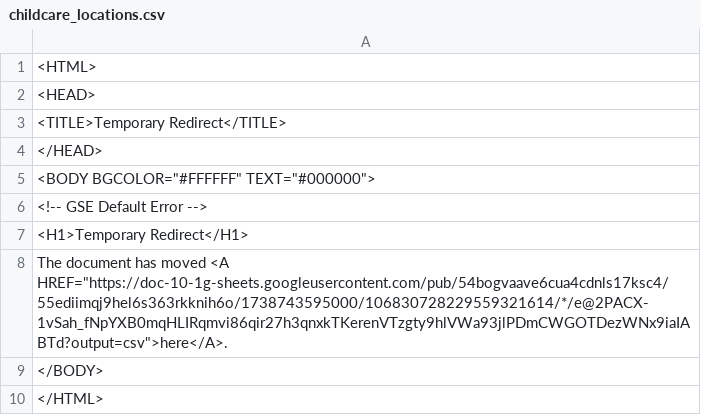
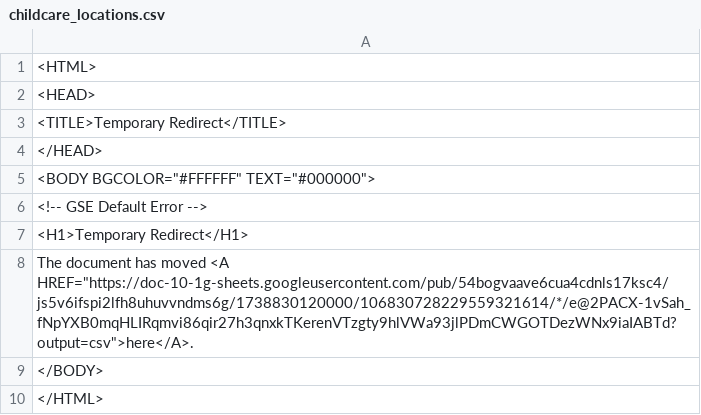
Before and after one commit to Cantaloupe2/github-action-csv-update-demo, a CSV file: data/childcare_locations.csv, drawn as a sheet.

```diff
--- a/data/childcare_locations.csv
+++ b/data/childcare_locations.csv
@@ -7,3 +7,3 @@
 <H1>Temporary Redirect</H1>
-The document has moved <A HREF="https://doc-10-1g-sheets.googleusercontent.com/pub/54bogvaave6cua4cdnls17ksc4/55ediimqj9hel6s363rkknih6o/1738743595000/106830728229559321614/*/e@2PACX-1vSah_fNpYXB0mqHLIRqmvi86qir27h3qnxkTKerenVTzgty9hlVWa93jlPDmCWGOTDezWNx9iaIABTd?output=csv">here</A>.
+The document has moved <A HREF="https://doc-10-1g-sheets.googleusercontent.com/pub/54bogvaave6cua4cdnls17ksc4/js5v6ifspi2lfh8uhuvvndms6g/1738830120000/106830728229559321614/*/e@2PACX-1vSah_fNpYXB0mqHLIRqmvi86qir27h3qnxkTKerenVTzgty9hlVWa93jlPDmCWGOTDezWNx9iaIABTd?output=csv">here</A>.
 </BODY>
```
